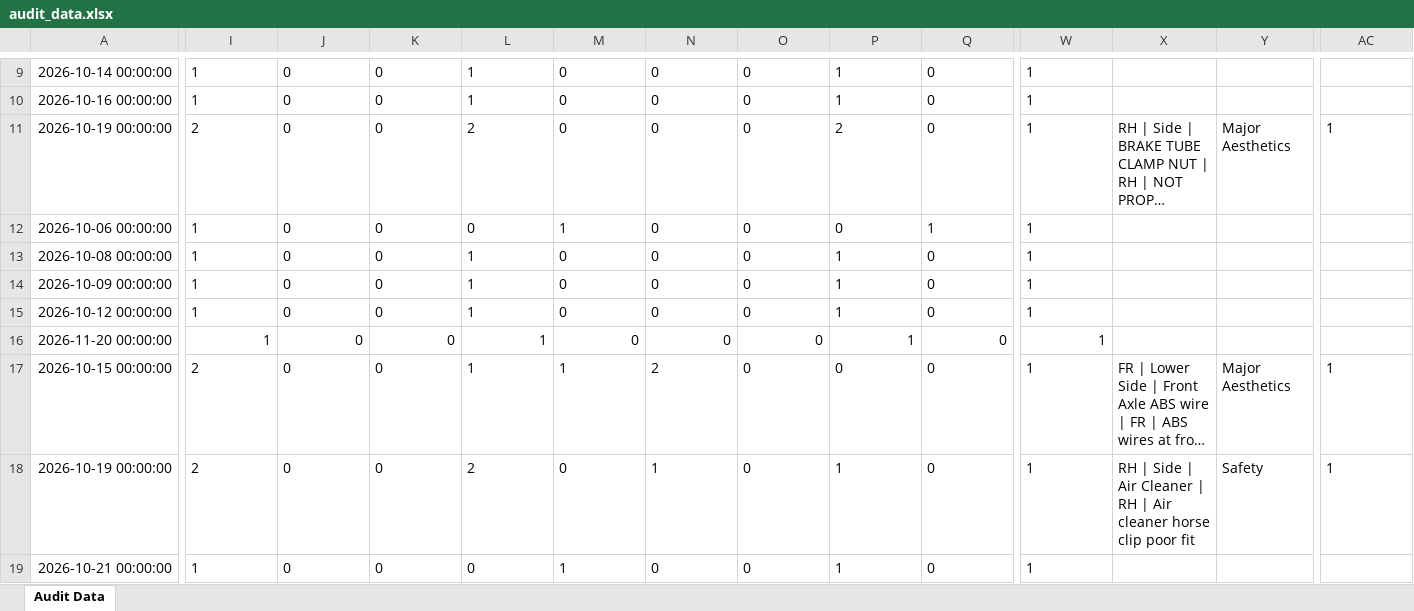
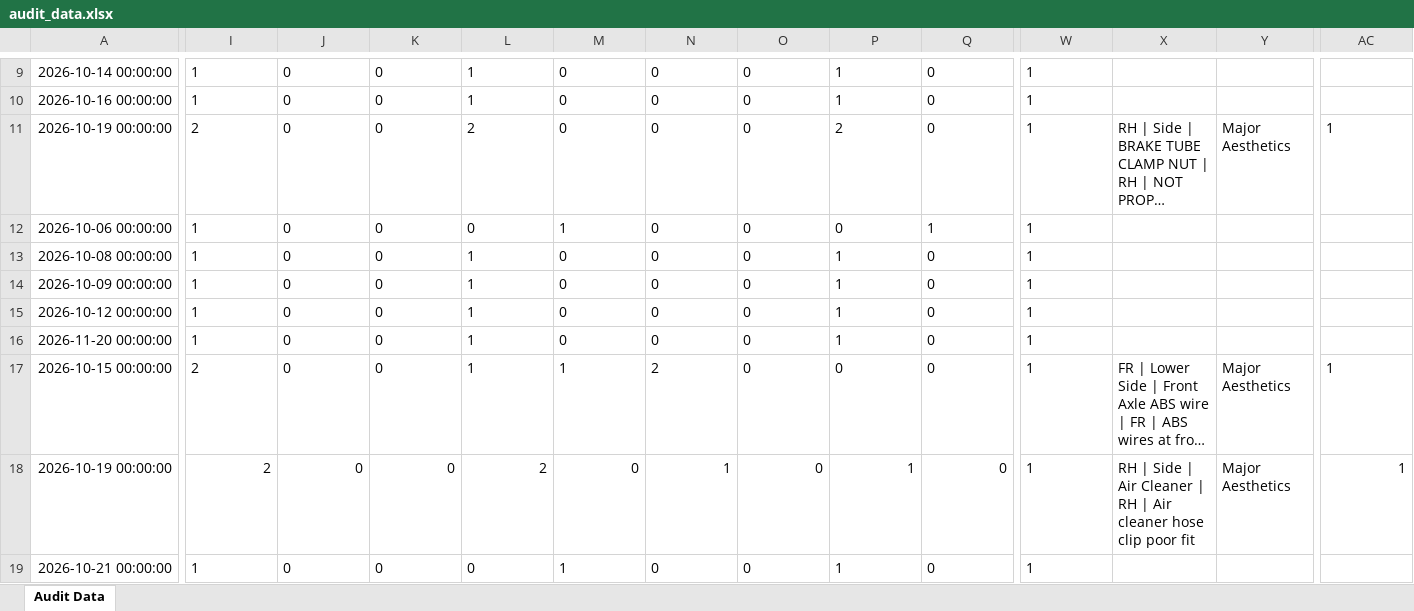
Before and after one commit to shahtaha01365-ai/QFL4-Audit-Intelligence, an Excel workbook: audit_data.xlsx, sheet Audit Data, drawn as a sheet; only a part is shown, gaps mark what is left out; long unchanged cells end in …; values as stored, in another font and other column widths than the file's, no borders; the diff names each change by its address in the sheet, - before the commit and + after, or states it on an @@ line.

Commit message:
Update audit_data.xlsx from Google Sheets

```diff
--- a/audit_data.xlsx (sheet Audit Data)
+++ b/audit_data.xlsx (sheet Audit Data)
-I16:Q16 alignment: right
+I16:Q16 alignment: left
-W16 alignment: right
+W16 alignment: left
-I18:Q18 alignment: left
+I18:Q18 alignment: right
-X18: …Air cleaner horse clip poor…
+X18: …Air cleaner hose clip poor…
-Y18: Safety
+Y18: Major Aesthetics
-AC18 alignment: left
+AC18 alignment: right
```
